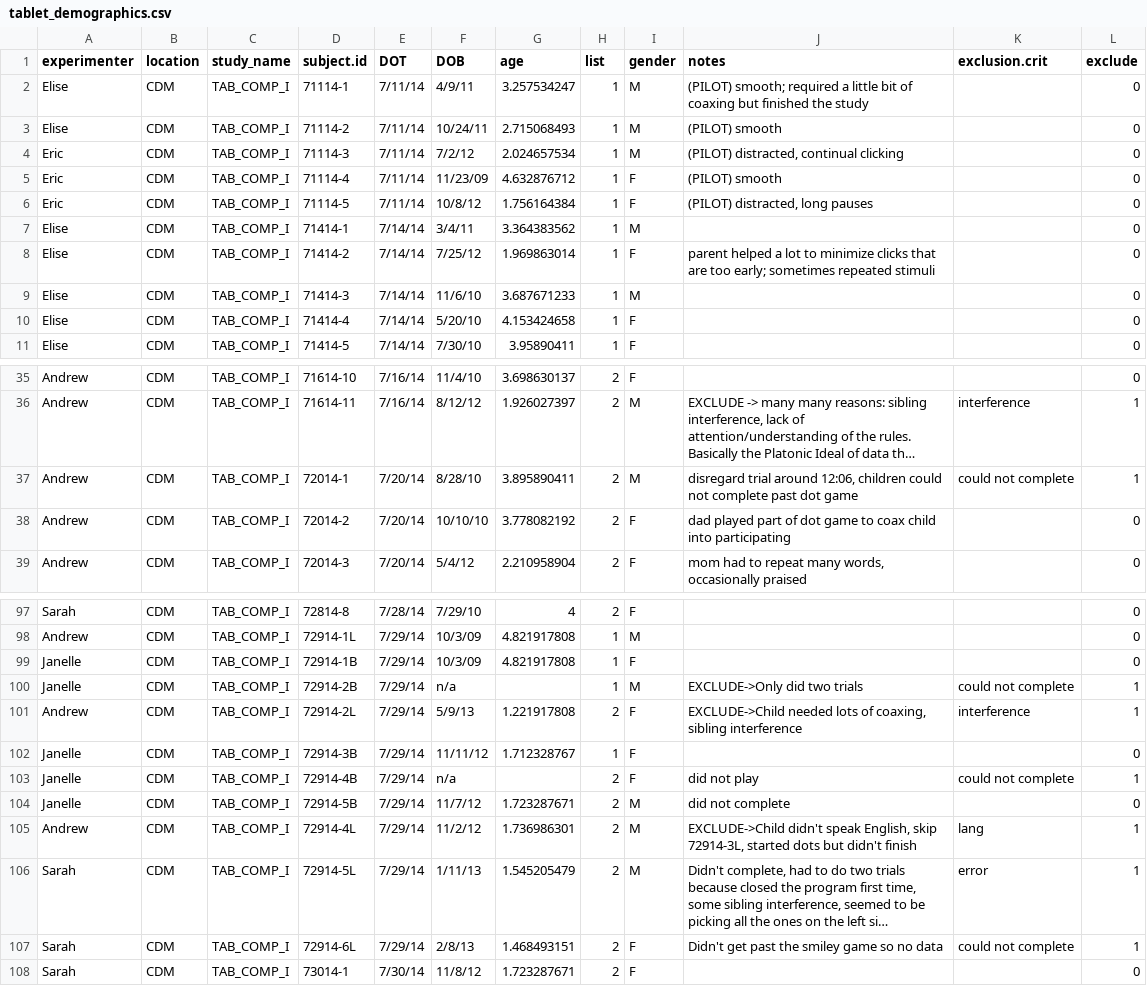
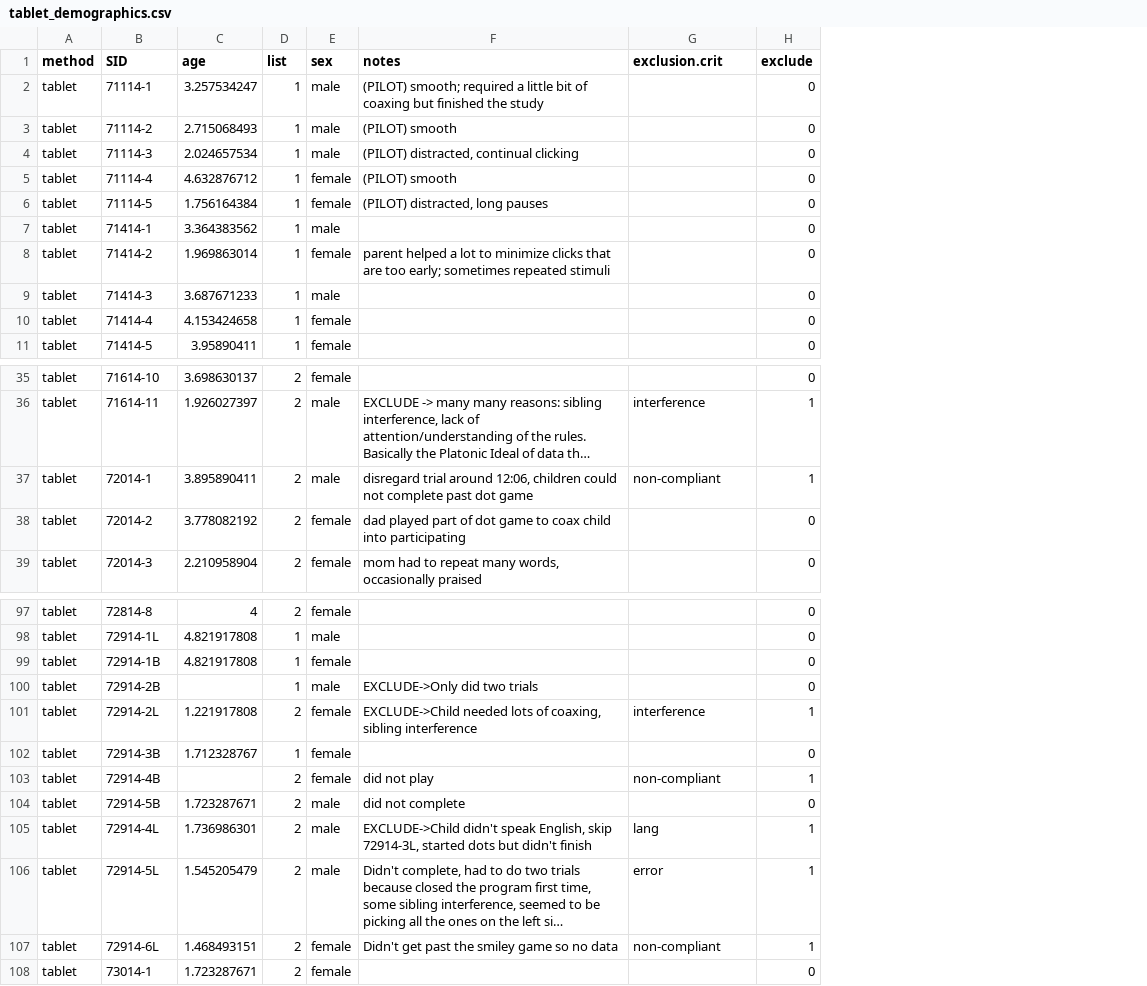
Before and after one commit to langcog/tablet, a CSV file: data/tablet_demographics.csv, drawn as a sheet; only a part is shown, gaps mark what is left out; long unchanged cells end in …; removed rows and columns are numbered as before the commit, all else as after; the diff names each change by its address in the sheet, - before the commit and + after, or states it on an @@ line.

```diff
--- a/data/tablet_demographics.csv
+++ b/data/tablet_demographics.csv
-column A (experimenter), rows 2-11: Elise | Elise | Eric | Eric | Eric | Elise | Elise | Elise | Elise | Elise; rows 35-39: all Andrew; rows 97-108: Sarah | Andrew | Janelle | Janelle | Andrew | Janelle | Janelle | Janelle | Andrew | Sarah | Sarah | Sarah
-column B (location), rows 2-11: all CDM; rows 35-39: all CDM; rows 97-108: all CDM
-column C (study_name), rows 2-11: all TAB_COMP_I; rows 35-39: all TAB_COMP_I; rows 97-108: all TAB_COMP_I
+column A (method), rows 2-11: all tablet; rows 35-39: all tablet; rows 97-108: all tablet
-column E (DOT), rows 2-11: 7/11/14 | 7/11/14 | 7/11/14 | 7/11/14 | 7/11/14 | 7/14/14 | 7/14/14 | 7/14/14 | 7/14/14 | 7/14/14; rows 35-39: 7/16/14 | 7/16/14 | 7/20/14 | 7/20/14 | 7/20/14; rows 97-108: 7/28/14 | 7/29/14 | 7/29/14 | 7/29/14 | 7/29/14 | 7/29/14 | 7/29/14 | 7/29/14 | 7/29/14 | 7/29/14 | 7/29/14 | 7/30/14
-column F (DOB), rows 2-11: 4/9/11 | 10/24/11 | 7/2/12 | 11/23/09 | 10/8/12 | 3/4/11 | 7/25/12 | 11/6/10 | 5/20/10 | 7/30/10; rows 35-39: 11/4/10 | 8/12/12 | 8/28/10 | 10/10/10 | 5/4/12; rows 97-108: 7/29/10 | 10/3/09 | 10/3/09 | n/a | 5/9/13 | 11/11/12 | n/a | 11/7/12 | 11/2/12 | 1/11/13 | 2/8/13 | 11/8/12
-column I (gender), rows 2-11: M | M | M | F | F | M | F | M | F | F; rows 35-39: F | M | M | F | F; rows 97-108: F | M | F | M | F | F | F | M | M | M | F | F
+column E (sex), rows 2-11: male | male | male | female | female | male | female | male | female | female; rows 35-39: female | male | male | female | female; rows 97-108: female | male | female | male | female | female | female | male | male | male | female | female
-B1: subject.id
+B1: SID
-G37 (exclusion.crit): could not complete
+G37 (exclusion.crit): non-compliant
-G100 (exclusion.crit): could not complete
+G100 (exclusion.crit): (empty)
-H100 (exclude): 1
+H100 (exclude): 0
-G103 (exclusion.crit): could not complete
+G103 (exclusion.crit): non-compliant
-G107 (exclusion.crit): could not complete
+G107 (exclusion.crit): non-compliant
```
Also changed, not shown: data/story_demographics.csv, 4 other files.
